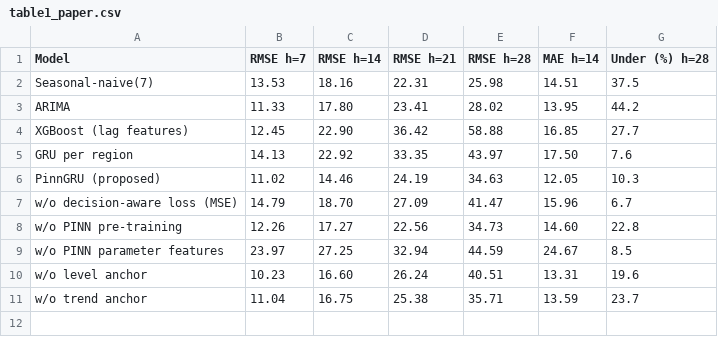
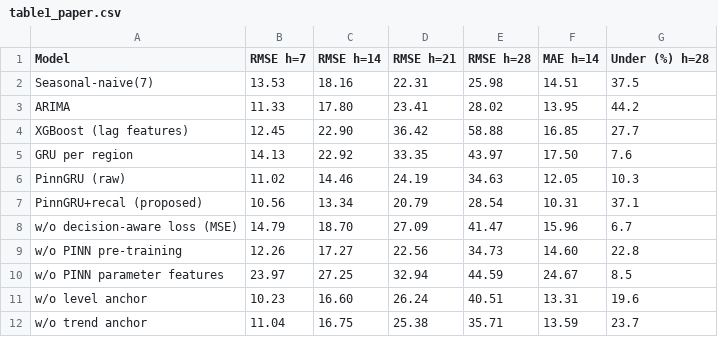
Before and after one commit to michaelajao/ukci2026, a CSV file: results/forecasting/table1_paper.csv, drawn as a sheet.

Commit message:
Implement per-origin bias recalibration and horizon-adaptive persistence blend for PinnGRU forecasts
- Added a new script `recalibrate.py` to perform bias recalibration on PinnGRU forecasts.
- Introduced a two-step process:
  1. Per-origin bias recalibration using historical errors.
  2. Horizon-adaptive blending with seasonal-naive forecasts.
- The output is saved as `forecasts_pinn_gru_cal.parquet` for further evaluation.

```diff
--- a/results/forecasting/table1_paper.csv
+++ b/results/forecasting/table1_paper.csv
@@ -5,3 +5,4 @@ XGBoost (lag features),12.45,22.90,36.42,58.88,16.85,27.7
 GRU per region,14.13,22.92,33.35,43.97,17.50,7.6
-PinnGRU (proposed),11.02,14.46,24.19,34.63,12.05,10.3
+PinnGRU (raw),11.02,14.46,24.19,34.63,12.05,10.3
+PinnGRU+recal (proposed),10.56,13.34,20.79,28.54,10.31,37.1
 w/o decision-aware loss (MSE),14.79,18.70,27.09,41.47,15.96,6.7
```
Also changed, not shown: 26 other files.
